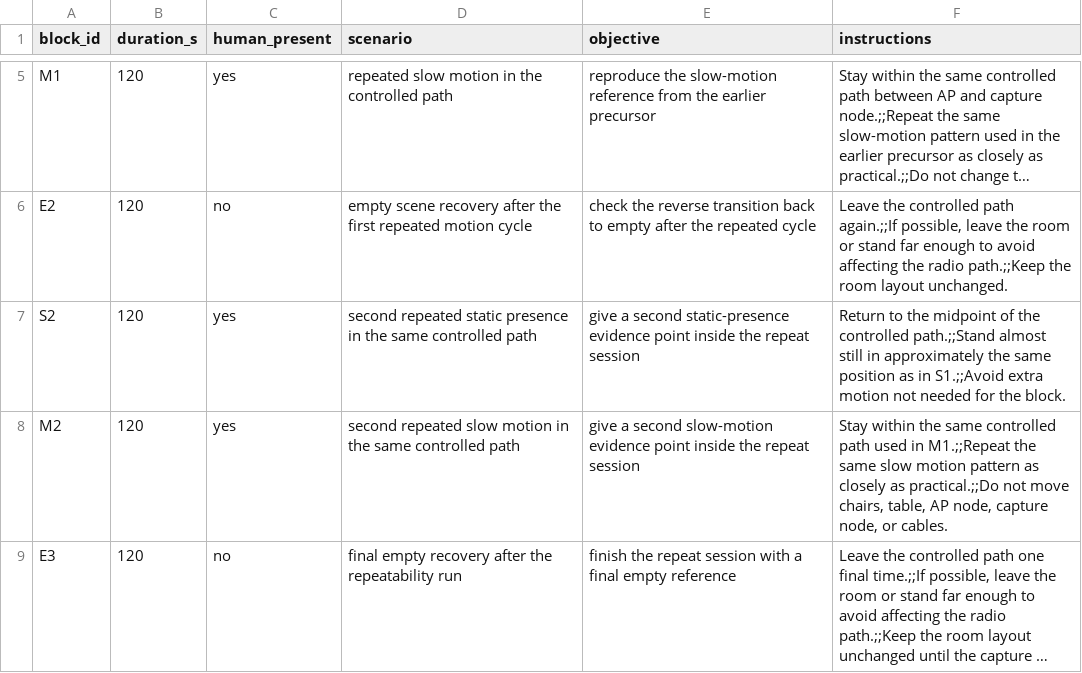
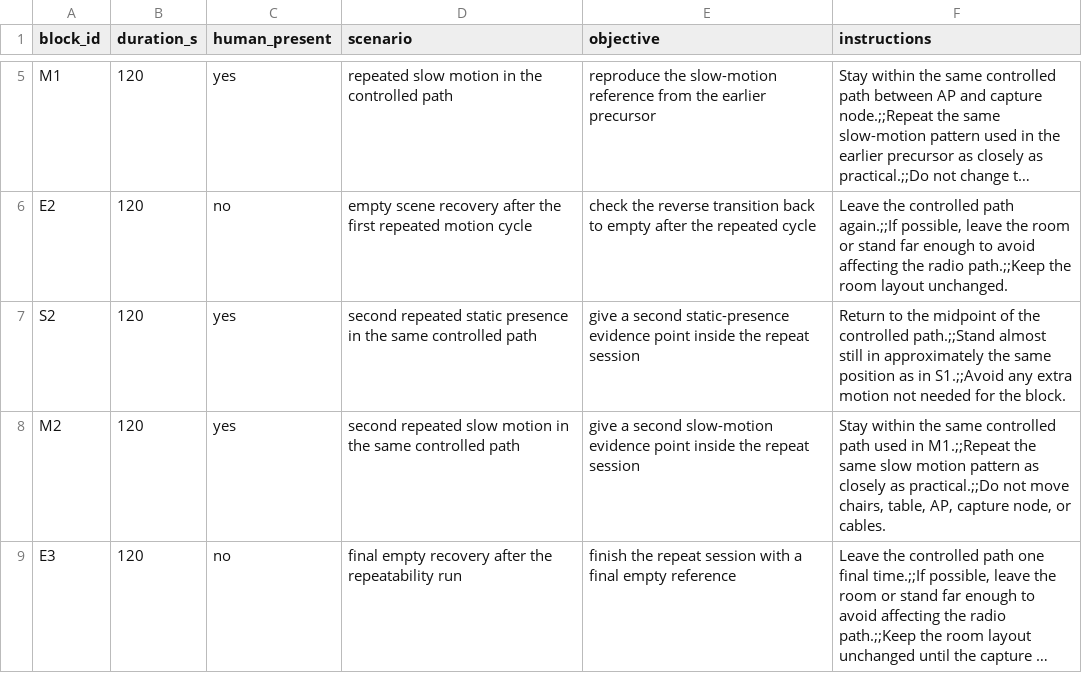
Before and after one commit to Sage-Cat/cwslab-public-experiments-data, a TSV file: scripts/sessions/d01_c1_t0_l1_repeatability/blocks.tsv, drawn as a sheet; only a part is shown, gaps mark what is left out; long unchanged cells end in …; the diff names each change by its address in the sheet, - before the commit and + after, or states it on an @@ line.

Commit message:
Publish D01 repeatability bundle 20260406T113903Z

```diff
--- a/scripts/sessions/d01_c1_t0_l1_repeatability/blocks.tsv
+++ b/scripts/sessions/d01_c1_t0_l1_repeatability/blocks.tsv
-F7 (instructions): …in S1.;;Avoid extra motion…
+F7 (instructions): …in S1.;;Avoid any extra motion…
-F8 (instructions): …chairs, table, AP node, capture node,…
+F8 (instructions): …chairs, table, AP, capture node,…
```
Also changed, not shown: 7 other files.
